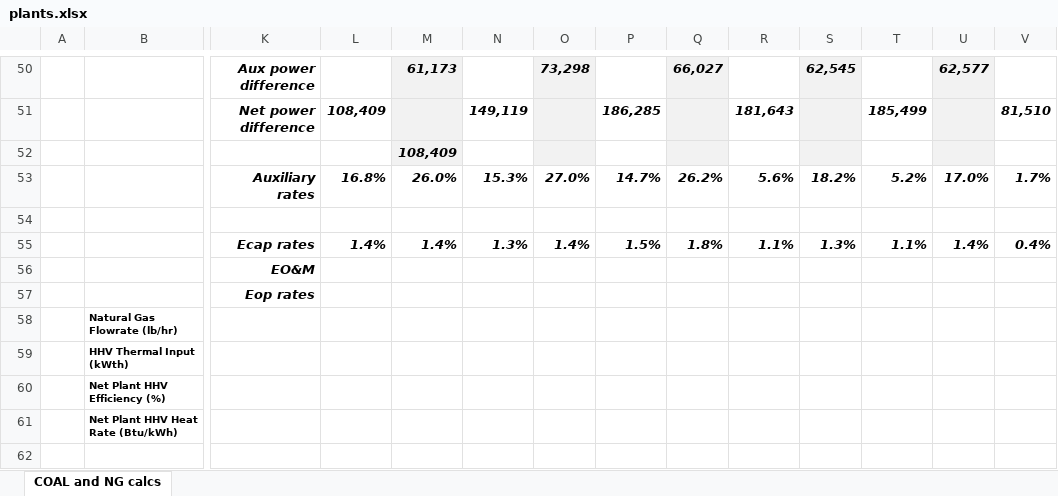
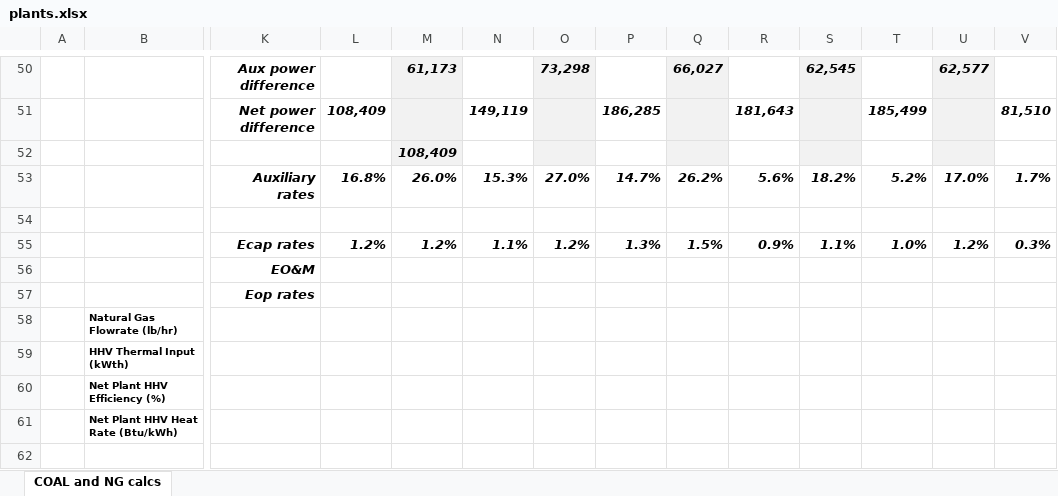
Before and after one commit to csaladenes/sustainable-energy-transitions, an Excel workbook: ccs/plants.xlsx, sheet COAL and NG calcs, drawn as a sheet; only a part is shown, gaps mark what is left out; values as stored, in another font and other column widths than the file's, no borders; removed rows and columns are numbered as before the commit, all else as after; rows hold the shown columns only; the diff covers the shown part only; the diff names each change by its address in the sheet, - before the commit and + after, or states it on an @@ line.

```diff
--- a/ccs/plants.xlsx (sheet COAL and NG calcs)
+++ b/ccs/plants.xlsx (sheet COAL and NG calcs)
-row 55:  |  | Ecap rates | 1.4% | 1.4% | 1.3% | 1.4% | 1.5% | 1.8% | 1.1% | 1.3% | 1.1% | 1.4% | 0.4%
+row 55:  |  | Ecap rates | 1.2% | 1.2% | 1.1% | 1.2% | 1.3% | 1.5% | 0.9% | 1.1% | 1.0% | 1.2% | 0.3%
```
Also changed, not shown: 11 added rows, 11 removed rows and 9 edited cells elsewhere in this sheet, 4 other files.
